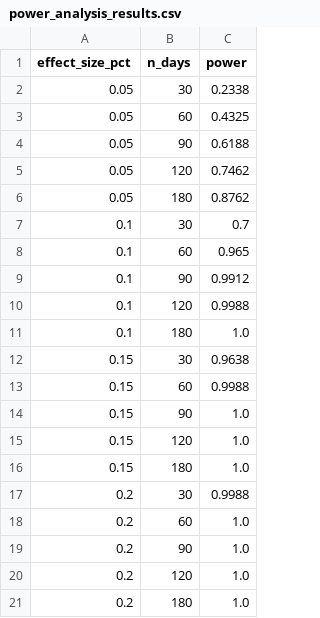
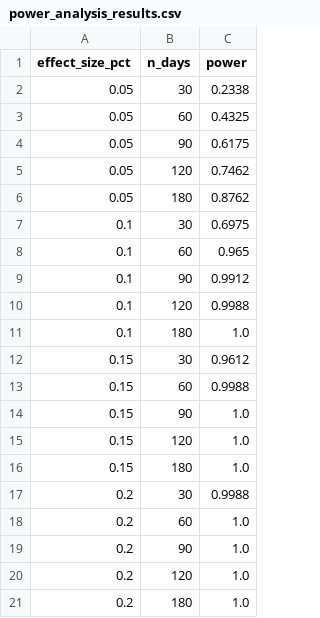
Before and after one commit to ai-consulting-bootcamp/lab-statistical-analysis, a CSV file: lab_statistical_analysis_vittal_navale/data/power_analysis_results.csv, drawn as a sheet.

```diff
--- a/lab_statistical_analysis_vittal_navale/data/power_analysis_results.csv
+++ b/lab_statistical_analysis_vittal_navale/data/power_analysis_results.csv
@@ -3,6 +3,6 @@ effect_size_pct,n_days,power
 0.05,60,0.4325
-0.05,90,0.6188
+0.05,90,0.6175
 0.05,120,0.7462
 0.05,180,0.8762
-0.1,30,0.7
+0.1,30,0.6975
 0.1,60,0.965
@@ -11,3 +11,3 @@ effect_size_pct,n_days,power
 0.1,180,1.0
-0.15,30,0.9638
+0.15,30,0.9612
 0.15,60,0.9988
```
Also changed, not shown: lab_statistical_analysis_vittal_navale/data/power_adequacy_assessment.csv, 2 other files.
